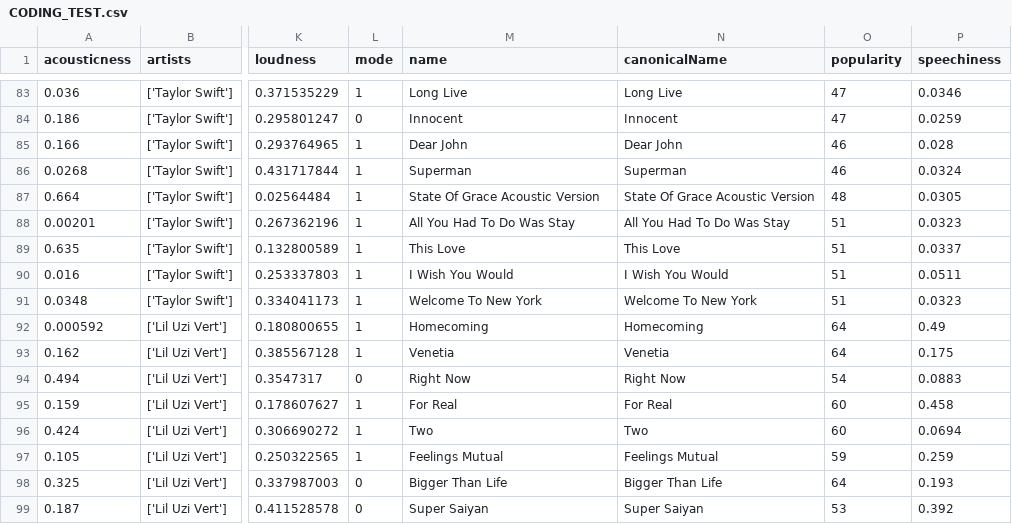
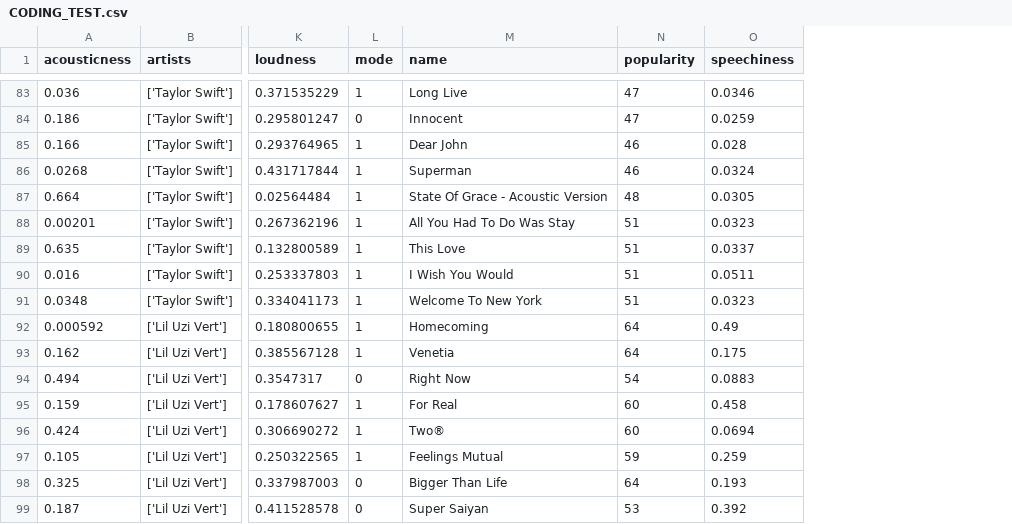
Before and after one commit to ucdavis/ECS272-Fall2022, a CSV file: Homework2/Vue-Skeleton/src/assets/data/CODING_TEST.csv, drawn as a sheet; only a part is shown, gaps mark what is left out; the diff covers the shown part only; the diff names each change by its address in the sheet, - before the commit and + after, or states it on an @@ line.

```diff
--- a/Homework2/Vue-Skeleton/src/assets/data/CODING_TEST.csv
+++ b/Homework2/Vue-Skeleton/src/assets/data/CODING_TEST.csv
-column N (canonicalName), rows 83-99: Long Live | Innocent | Dear John | Superman | State Of Grace Acoustic Version | All You Had To Do Was Stay | This Love | I Wish You Would | Welcome To New York | Homecoming | Venetia | Right Now | For Real | Two | Feelings Mutual | Bigger Than Life | Super Saiyan
-M87 (name): State Of Grace Acoustic Version
+M87 (name): State Of Grace - Acoustic Version
-M96 (name): Two
+M96 (name): Two®
```
Also changed, not shown: 21 edited cells elsewhere in this file, 5 other files.
